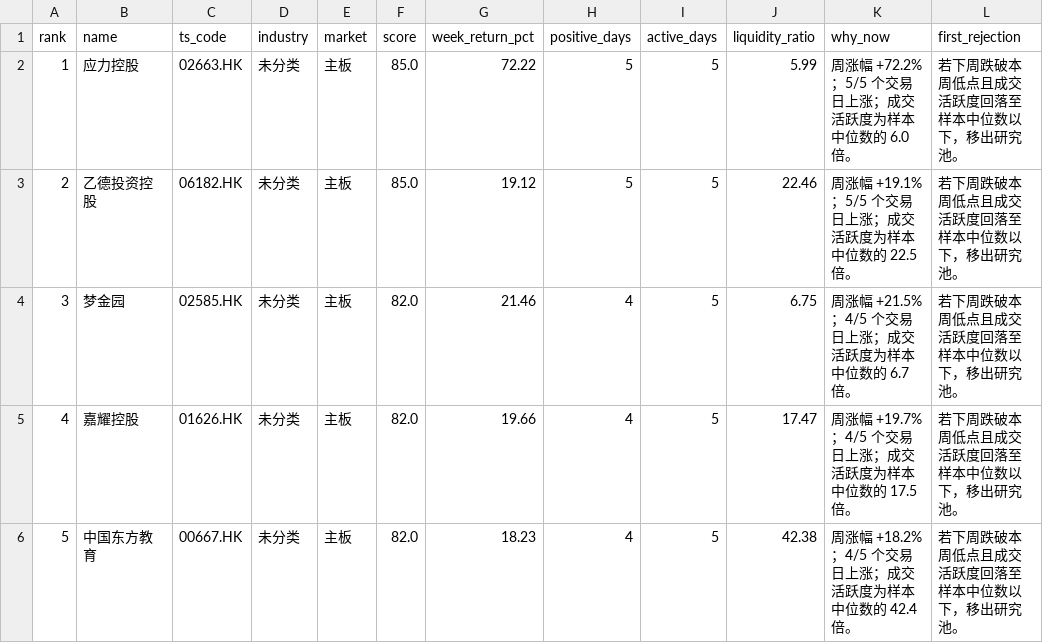
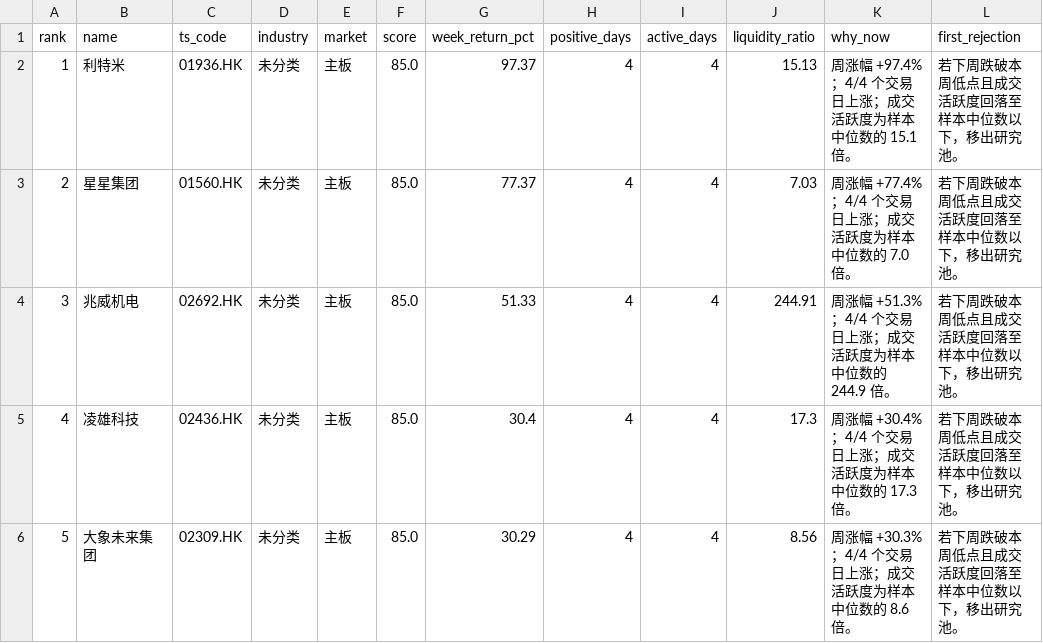
Before and after one commit to zengbin93/recap-agent, a CSV file: hk-weekly-recap/latest.csv, drawn as a sheet; only a part is shown; the diff covers the shown part only; the diff names each change by its address in the sheet, - before the commit and + after, or states it on an @@ line.

```diff
--- a/hk-weekly-recap/latest.csv
+++ b/hk-weekly-recap/latest.csv
-B2 (name): 应力控股
+B2 (name): 利特米
-C2 (ts_code): 02663.HK
+C2 (ts_code): 01936.HK
-G2 (week_return_pct): 72.22
+G2 (week_return_pct): 97.37
-H2:H3 (positive_days): 5
+H2:H3 (positive_days): 4
-I2:I6 (active_days): 5
+I2:I6 (active_days): 4
-J2 (liquidity_ratio): 5.99
+J2 (liquidity_ratio): 15.13
-K2 (why_now): 周涨幅 +72.2%；5/5 个交易日上涨；成交活跃度为样本中位数的 6.0 倍。
+K2 (why_now): 周涨幅 +97.4%；4/4 个交易日上涨；成交活跃度为样本中位数的 15.1 倍。
-B3 (name): 乙德投资控股
+B3 (name): 星星集团
-C3 (ts_code): 06182.HK
+C3 (ts_code): 01560.HK
-G3 (week_return_pct): 19.12
+G3 (week_return_pct): 77.37
-J3 (liquidity_ratio): 22.46
+J3 (liquidity_ratio): 7.03
-K3 (why_now): 周涨幅 +19.1%；5/5 个交易日上涨；成交活跃度为样本中位数的 22.5 倍。
+K3 (why_now): 周涨幅 +77.4%；4/4 个交易日上涨；成交活跃度为样本中位数的 7.0 倍。
-B4 (name): 梦金园
+B4 (name): 兆威机电
-C4 (ts_code): 02585.HK
+C4 (ts_code): 02692.HK
-F4:F6 (score): 82.0
+F4:F6 (score): 85.0
-G4 (week_return_pct): 21.46
+G4 (week_return_pct): 51.33
-J4 (liquidity_ratio): 6.75
+J4 (liquidity_ratio): 244.91
-K4 (why_now): 周涨幅 +21.5%；4/5 个交易日上涨；成交活跃度为样本中位数的 6.7 倍。
+K4 (why_now): 周涨幅 +51.3%；4/4 个交易日上涨；成交活跃度为样本中位数的 244.9 倍。
-B5 (name): 嘉耀控股
+B5 (name): 凌雄科技
-C5 (ts_code): 01626.HK
+C5 (ts_code): 02436.HK
-G5 (week_return_pct): 19.66
+G5 (week_return_pct): 30.4
-J5 (liquidity_ratio): 17.47
+J5 (liquidity_ratio): 17.3
-K5 (why_now): 周涨幅 +19.7%；4/5 个交易日上涨；成交活跃度为样本中位数的 17.5 倍。
+K5 (why_now): 周涨幅 +30.4%；4/4 个交易日上涨；成交活跃度为样本中位数的 17.3 倍。
-B6 (name): 中国东方教育
+B6 (name): 大象未来集团
-C6 (ts_code): 00667.HK
+C6 (ts_code): 02309.HK
-G6 (week_return_pct): 18.23
+G6 (week_return_pct): 30.29
-J6 (liquidity_ratio): 42.38
+J6 (liquidity_ratio): 8.56
-K6 (why_now): 周涨幅 +18.2%；4/5 个交易日上涨；成交活跃度为样本中位数的 42.4 倍。
+K6 (why_now): 周涨幅 +30.3%；4/4 个交易日上涨；成交活跃度为样本中位数的 8.6 倍。
```
Also changed, not shown: 39 edited cells elsewhere in this file, 3 other files.
